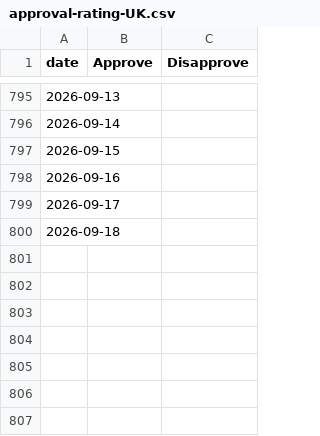
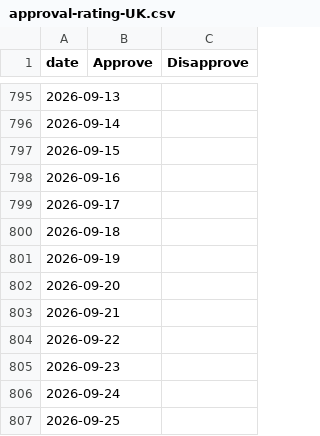
Before and after one commit to scottbar/polls, a CSV file: approval-rating-UK.csv, drawn as a sheet; only a part is shown, gaps mark what is left out.

```diff
--- a/approval-rating-UK.csv
+++ b/approval-rating-UK.csv
@@ -800 +800,8 @@ date,Approve,Disapprove
 2026-09-18,,
+2026-09-19,,
+2026-09-20,,
+2026-09-21,,
+2026-09-22,,
+2026-09-23,,
+2026-09-24,,
+2026-09-25,,
```
Also changed, not shown: uk-polls-all.csv, uk-polls.csv.
